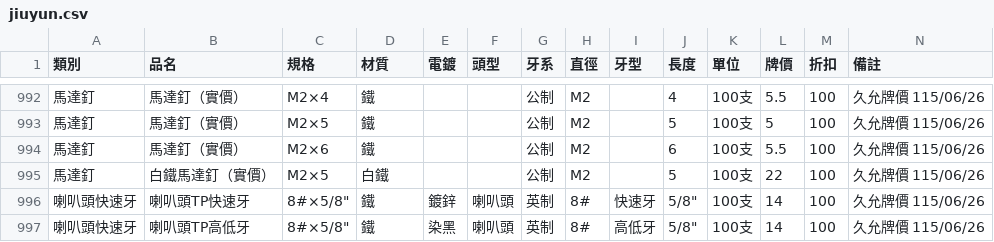
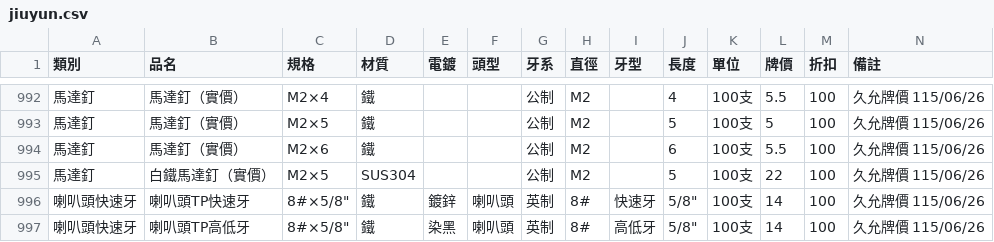
Before and after one commit to bryan7310/bryan7310, a CSV file: data/jiuyun.csv, drawn as a sheet; only a part is shown, gaps mark what is left out.

```diff
--- a/data/jiuyun.csv
+++ b/data/jiuyun.csv
@@ -994,3 +994,3 @@
 馬達釘,馬達釘（實價）,M2×6,鐵,,,公制,M2,,6,100支,5.5,100,久允牌價 115/06/26
-馬達釘,白鐵馬達釘（實價）,M2×5,白鐵,,,公制,M2,,5,100支,22,100,久允牌價 115/06/26
+馬達釘,白鐵馬達釘（實價）,M2×5,SUS304,,,公制,M2,,5,100支,22,100,久允牌價 115/06/26
 喇叭頭快速牙,喇叭頭TP快速牙,"8#×5/8""",鐵,鍍鋅,喇叭頭,英制,8#,快速牙,"5/8""",100支,14,100,久允牌價 115/06/26
```
Also changed, not shown: 3 other files.
